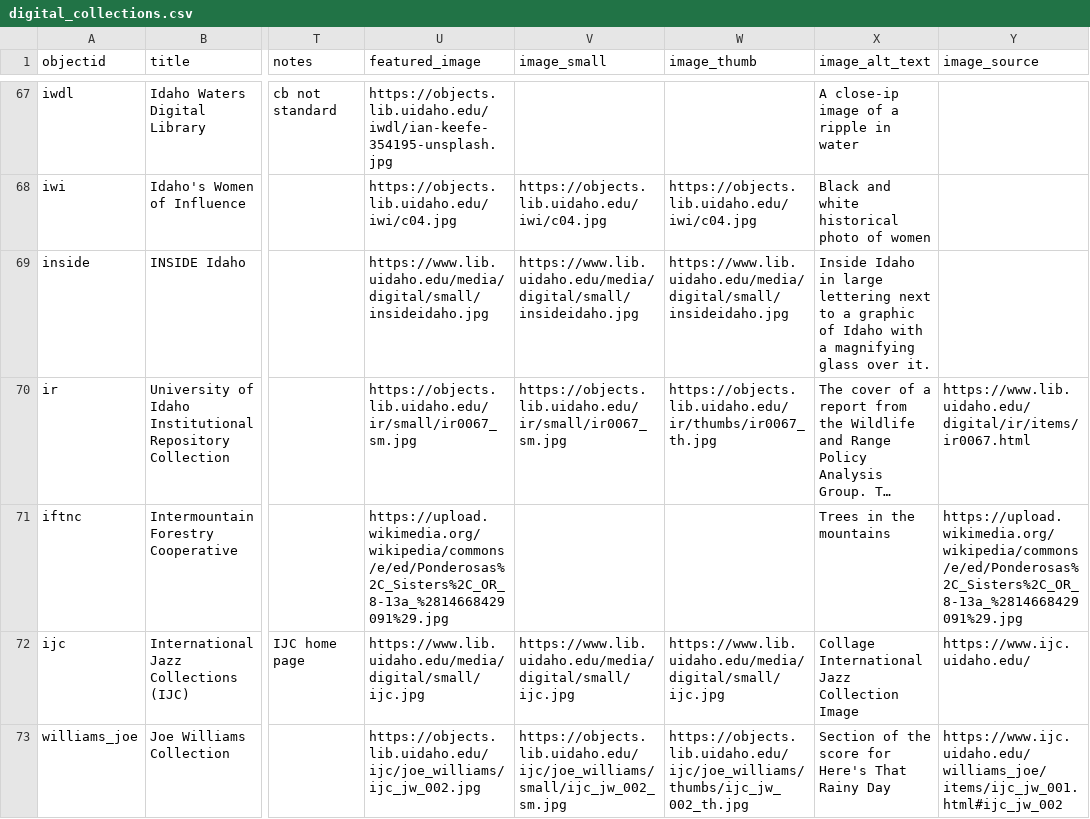
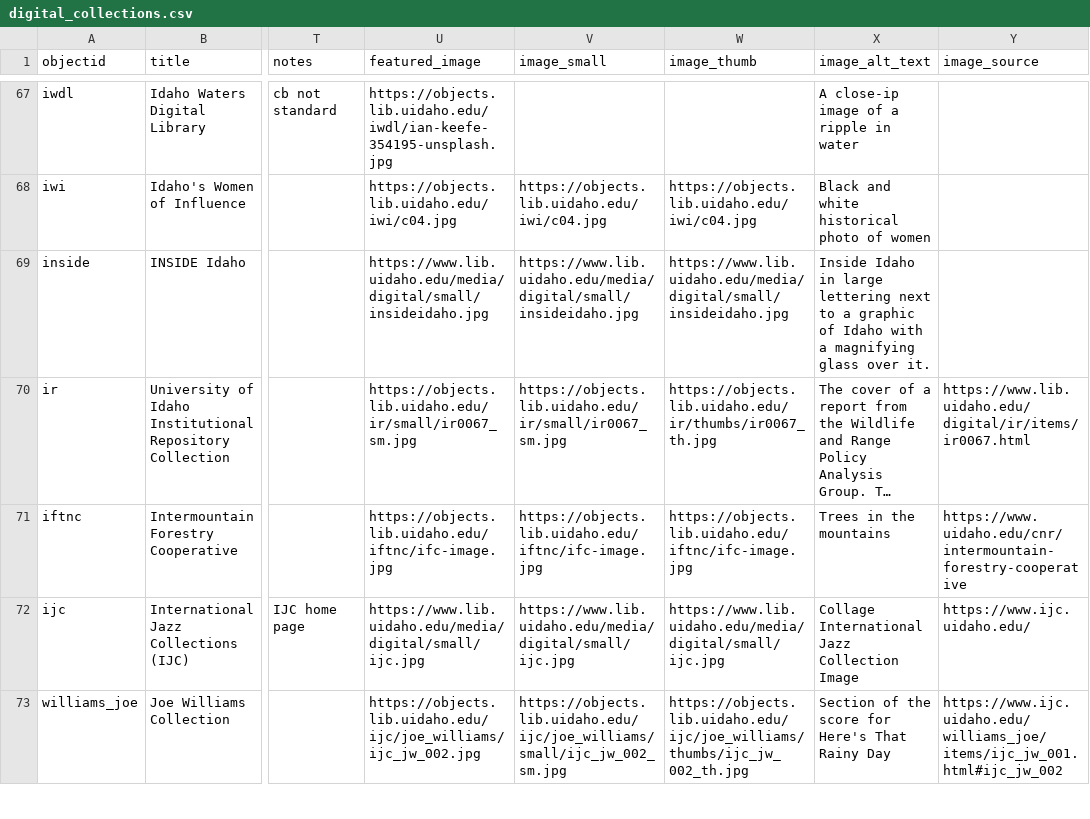
Before and after one commit to uidaholib/digital_home, a CSV file: _data/digital_collections.csv, drawn as a sheet; only a part is shown, gaps mark what is left out; long unchanged cells end in …; the diff names each change by its address in the sheet, - before the commit and + after, or states it on an @@ line.

Commit message:
metadata work

```diff
--- a/_data/digital_collections.csv
+++ b/_data/digital_collections.csv
-U71 (featured_image): https://upload.wikimedia.org/wikipedia/commons/e/ed/Ponderosas%2C_Sisters%2C_OR_8-13a_%2814668429091%29.jpg
+U71 (featured_image): https://objects.lib.uidaho.edu/iftnc/ifc-image.jpg
-V71 (image_small): (empty)
+V71 (image_small): https://objects.lib.uidaho.edu/iftnc/ifc-image.jpg
-W71 (image_thumb): (empty)
+W71 (image_thumb): https://objects.lib.uidaho.edu/iftnc/ifc-image.jpg
-Y71 (image_source): https://upload.wikimedia.org/wikipedia/commons/e/ed/Ponderosas%2C_Sisters%2C_OR_8-13a_%2814668429091%29.jpg
+Y71 (image_source): https://www.uidaho.edu/cnr/intermountain-forestry-cooperative
```
